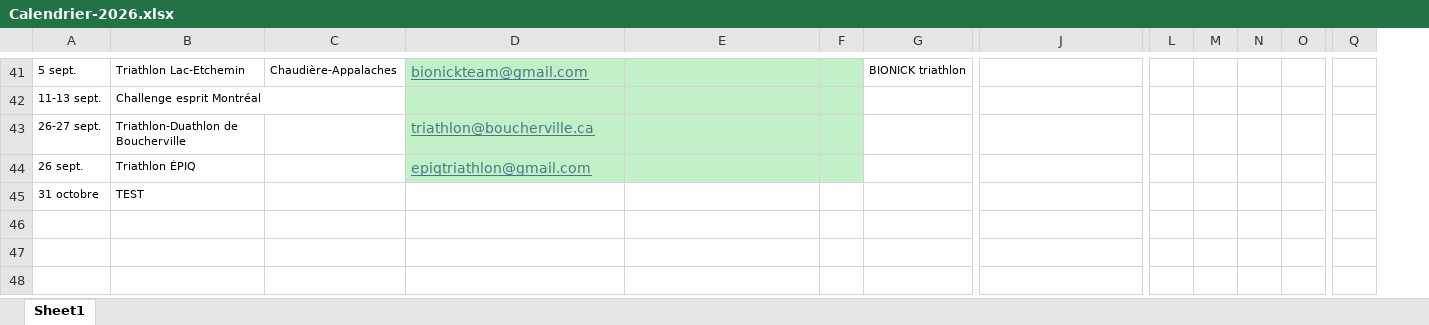
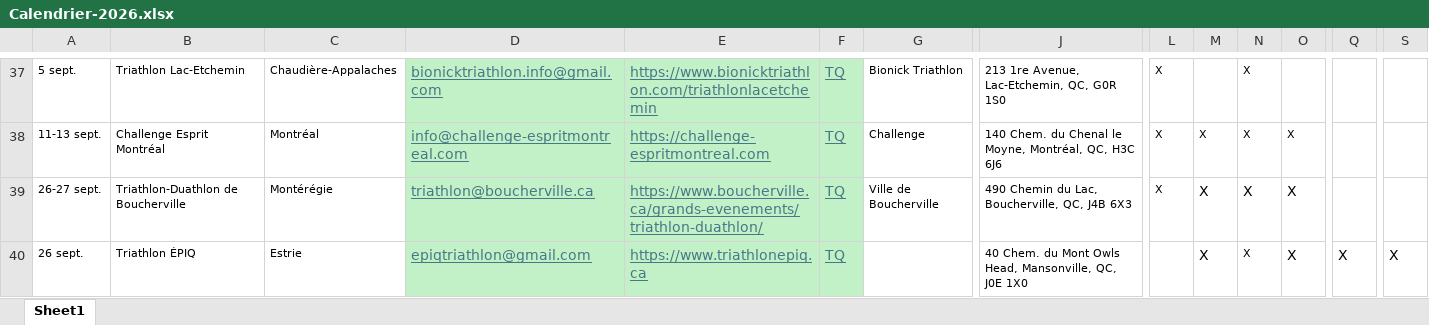
Before and after one commit to Eirefred/mon.projet-tri, an Excel workbook: Calendrier-2026.xlsx, sheet Sheet1, drawn as a sheet; only a part is shown, gaps mark what is left out; values as stored, in another font and other column widths than the file's, no borders; removed rows and columns are numbered as before the commit, all else as after; rows hold the shown columns only; the diff covers the shown part only; the diff names each change by its address in the sheet, - before the commit and + after, or states it on an @@ line.

```diff
--- a/Calendrier-2026.xlsx (sheet Sheet1)
+++ b/Calendrier-2026.xlsx (sheet Sheet1)
+column S, row 40: X
-D37: bionickteam@gmail.com
+D37: bionicktriathlon.info@gmail.com
-E37: (empty)
+E37: https://www.bionicktriathlon.com/triathlonlacetchemin
-F37: (empty)
+F37: TQ
-G37: BIONICK triathlon
+G37: Bionick Triathlon
-J37: (empty)
+J37: 213 1re Avenue, Lac-Etchemin, QC, G0R 1S0
-L37: (empty)
+L37: X
-N37: (empty)
+N37: X
-row 42: 11-13 sept. | Challenge esprit Montréal
+row 38: 11-13 sept. | Challenge Esprit Montréal | Montréal | info@challenge-espritmontreal.com | https://challenge-espritmontreal.com | TQ | Challenge | 140 Chem. du Chenal le Moyne, Montréal, QC, H3C 6J6 | X | X | X | X
-C39: (empty)
+C39: Montérégie
-E39: (empty)
+E39: https://www.boucherville.ca/grands-evenements/triathlon-duathlon/
-F39:F40: (empty)
+F39:F40: TQ
-G39: (empty)
+G39: Ville de Boucherville
-J39: (empty)
+J39: 490 Chemin du Lac, Boucherville, QC, J4B 6X3
-L39: (empty)
+L39: X
-M39:M40: (empty)
+M39:M40: X
-N39:N40: (empty)
+N39:N40: X
-O39:O40: (empty)
+O39:O40: X
-C40: (empty)
+C40: Estrie
-E40: (empty)
+E40: https://www.triathlonepiq.ca
-J40: (empty)
+J40: 40 Chem. du Mont Owls Head, Mansonville, QC, J0E 1X0
-Q40: (empty)
+Q40: X
-row 45: 31 octobre | TEST
```
Also changed, not shown: 3 added rows, 7 removed rows, 55 edited cells and cell formats elsewhere in this sheet, 1 other file.
